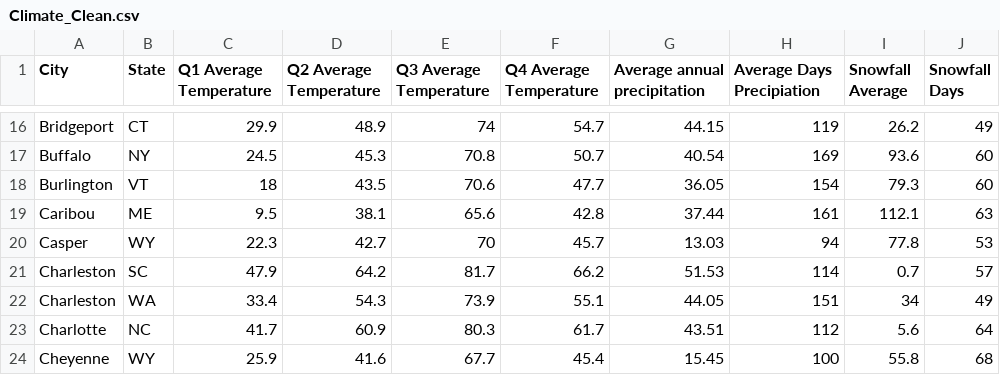
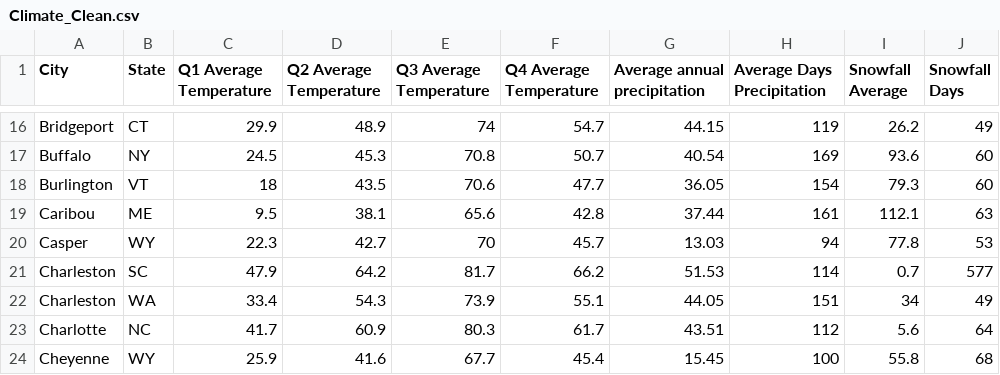
Before and after one commit to Hunter-College-CSCI-39548-Fall-2018/team6, a CSV file: DATA/csv/Climate_Clean.csv, drawn as a sheet; only a part is shown, gaps mark what is left out; the diff names each change by its address in the sheet, - before the commit and + after, or states it on an @@ line.

```diff
--- a/DATA/csv/Climate_Clean.csv
+++ b/DATA/csv/Climate_Clean.csv
-H1: Average Days Precipiation
+H1: Average Days Precipitation
-J21 (Snowfall Days): 57
+J21 (Snowfall Days): 577
```
Also changed, not shown: DATA/csv/Fares_Clean.csv, 40 other files.
